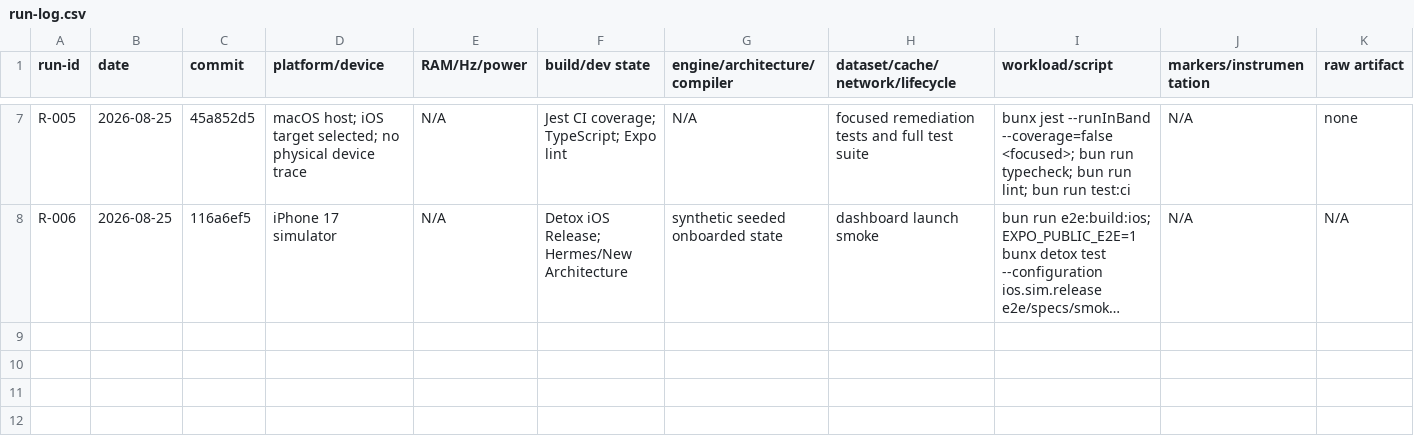
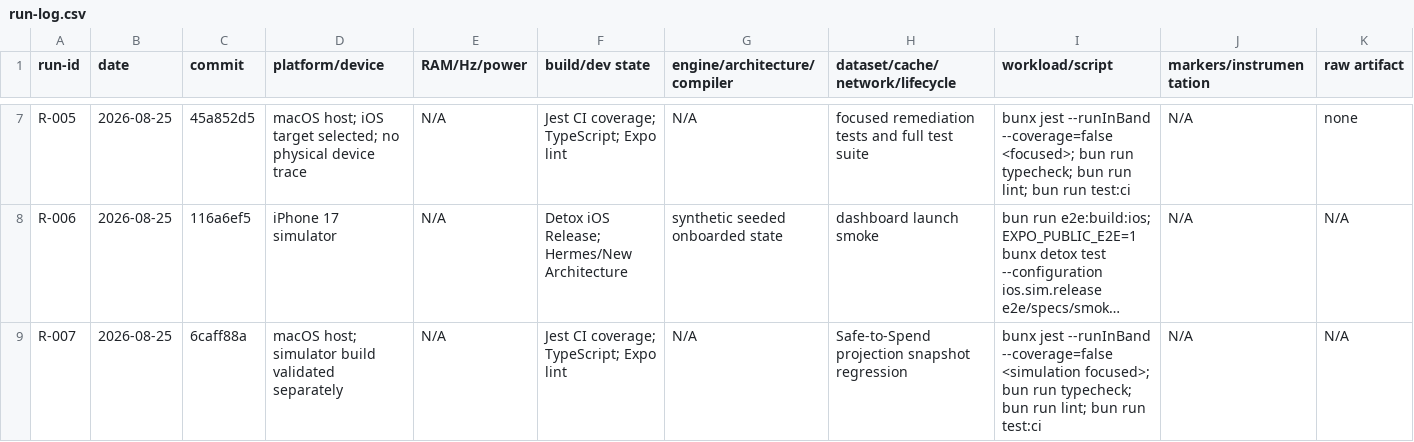
Before and after one commit to SahilSoniOrg/full-frills-balance, a CSV file: performance-audit/run-log.csv, drawn as a sheet; only a part is shown, gaps mark what is left out; long unchanged cells end in …; rows hold the shown columns only; the diff names each change by its address in the sheet, - before the commit and + after, or states it on an @@ line.

Commit message:
docs: record simulation remediation

```diff
--- a/performance-audit/run-log.csv
+++ b/performance-audit/run-log.csv
+row 9: R-007 | 2026-08-25 | 6caff88a | macOS host; simulator build validated separately | N/A | Jest CI coverage; TypeScript; Expo lint | N/A | Safe-to-Spend projection snapshot regression | bunx jest --runInBand --coverage=false <simulation focused>; bun run typecheck; bun run lint; bun run test:ci | N/A | N/A
```
Also changed, not shown: 1 other file.
